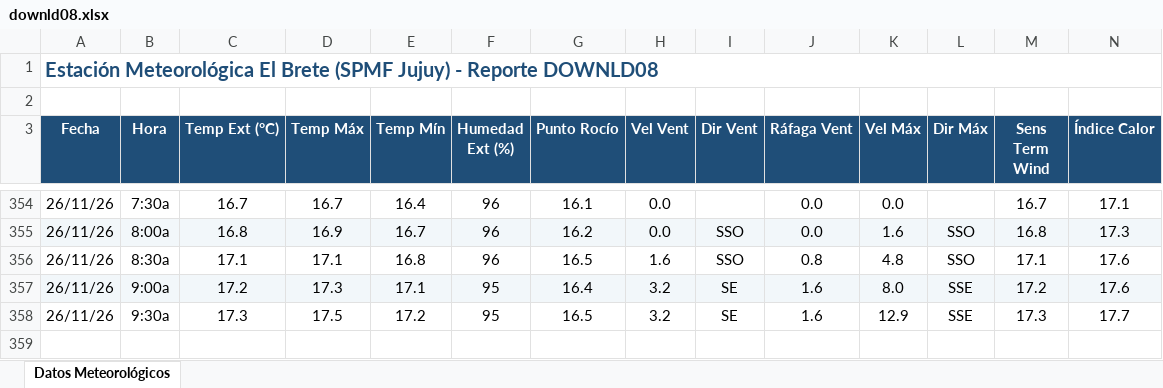
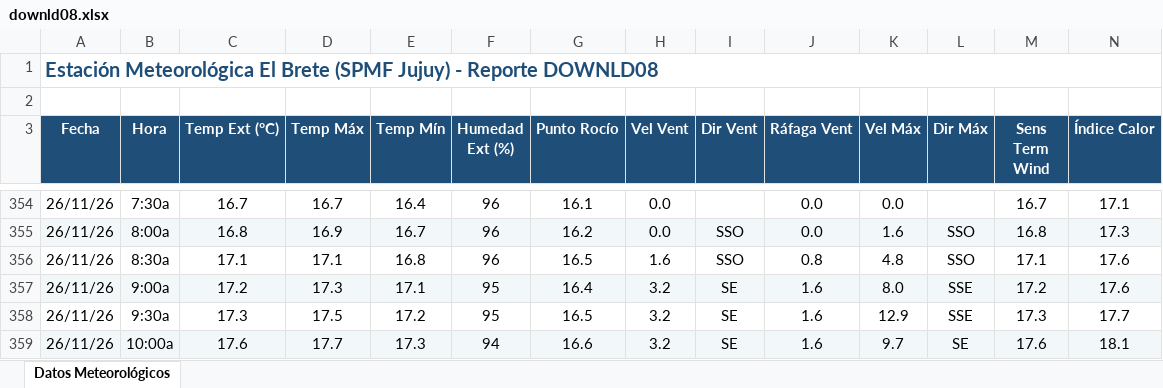
Before and after one commit to intasalta/ema_elbrete, an Excel workbook: downld08.xlsx, sheet Datos Meteorológicos, drawn as a sheet; only a part is shown, gaps mark what is left out; values as stored, in another font and other column widths than the file's, no borders; rows hold the shown columns only; the diff names each change by its address in the sheet, - before the commit and + after, or states it on an @@ line.

```diff
--- a/downld08.xlsx (sheet Datos Meteorológicos)
+++ b/downld08.xlsx (sheet Datos Meteorológicos)
+row 359: 26/11/26 | 10:00a | 17.6 | 17.7 | 17.3 | 94 | 16.6 | 3.2 | SE | 1.6 | 9.7 | SE | 17.6 | 18.1
```
Also changed, not shown: downld02.xlsx, 2 other files.
